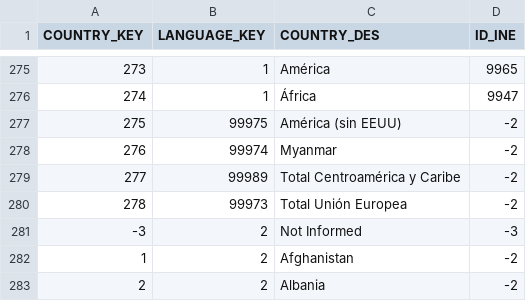
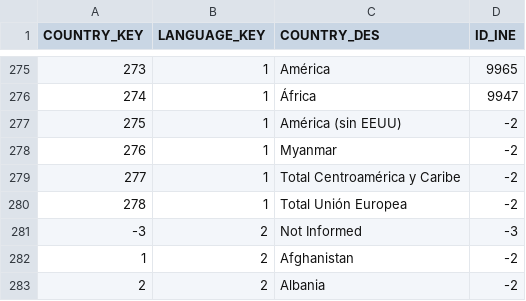
Before and after one commit to gadammmer/s3files, a CSV file: tmp/v2/DM_GLB_COUNTRY_MLG_9.csv (was tmp/v2/DM_GLB_COUNTRY_MLG_V8.csv), drawn as a sheet; only a part is shown, gaps mark what is left out.

```diff
--- a/tmp/v2/DM_GLB_COUNTRY_MLG_V8.csv
+++ b/tmp/v2/DM_GLB_COUNTRY_MLG_9.csv
@@ -276,6 +276,6 @@ COUNTRY_KEY,LANGUAGE_KEY,COUNTRY_DES,ID_INE
 274,1,África,9947
-275,99975,América (sin EEUU),-2
-276,99974,Myanmar,-2
-277,99989,Total Centroamérica y Caribe,-2
-278,99973,Total Unión Europea,-2
+275,1,América (sin EEUU),-2
+276,1,Myanmar,-2
+277,1,Total Centroamérica y Caribe,-2
+278,1,Total Unión Europea,-2
 -3,2,Not Informed,-3
```
Also changed, not shown: 13 other files.
